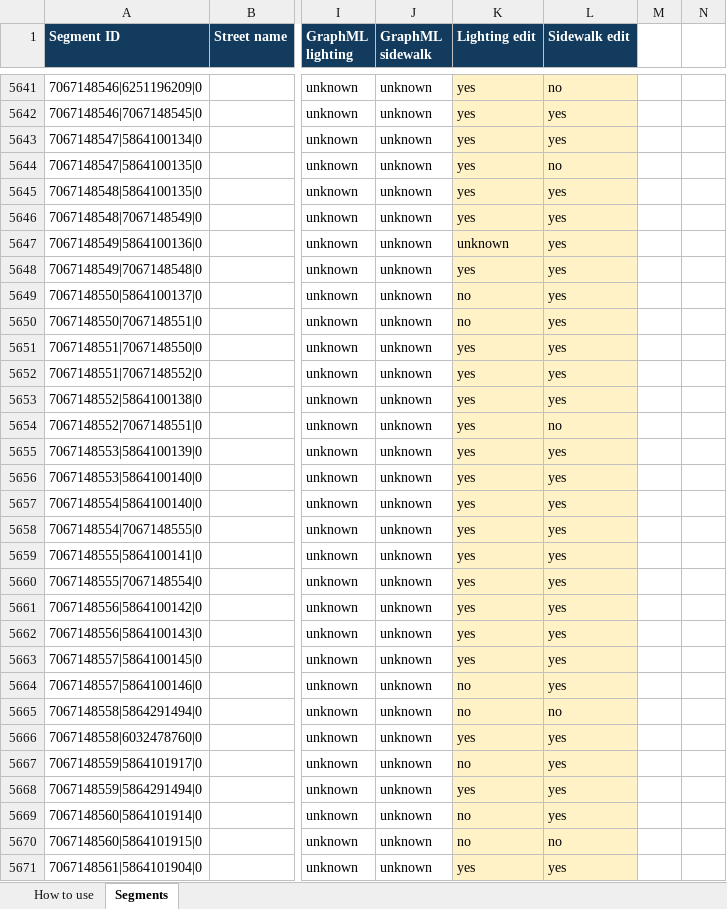
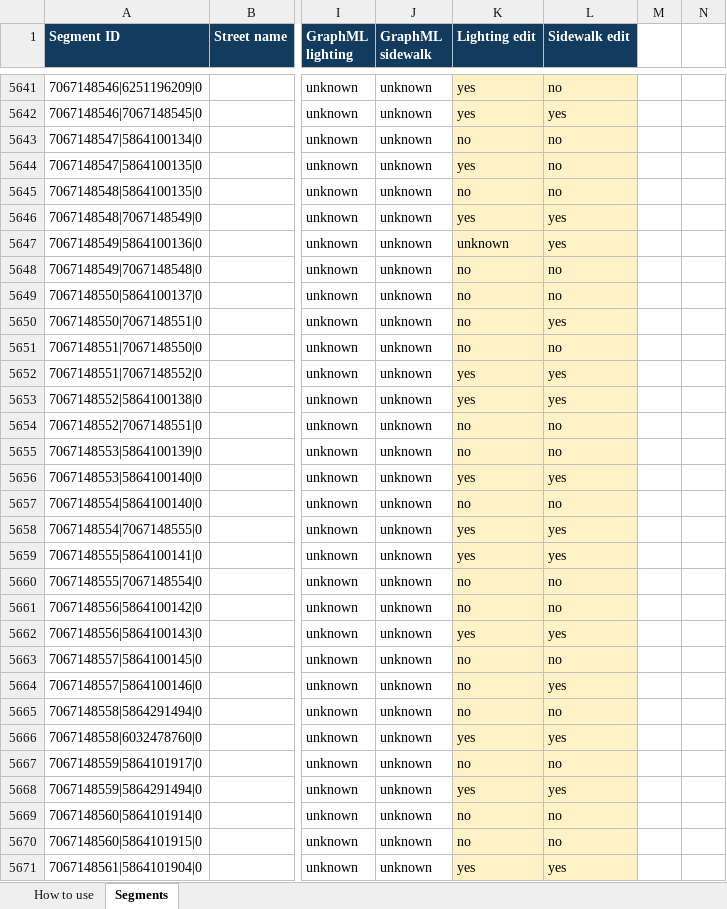
Before and after one commit to Courts-ComplEx/safe-walk, an Excel workbook: wits_segment_conditions.xlsx, sheet Segments, drawn as a sheet; only a part is shown, gaps mark what is left out; values as stored, in another font and other column widths than the file's, no borders; table styles not drawn; the diff covers the shown part only; the diff names each change by its address in the sheet, - before the commit and + after, or states it on an @@ line.

```diff
--- a/wits_segment_conditions.xlsx (sheet Segments)
+++ b/wits_segment_conditions.xlsx (sheet Segments)
-K5643 (Lighting edit): yes
+K5643 (Lighting edit): no
-L5643 (Sidewalk edit): yes
+L5643 (Sidewalk edit): no
-K5645 (Lighting edit): yes
+K5645 (Lighting edit): no
-L5645 (Sidewalk edit): yes
+L5645 (Sidewalk edit): no
-K5648 (Lighting edit): yes
+K5648 (Lighting edit): no
-L5648:L5649 (Sidewalk edit): yes
+L5648:L5649 (Sidewalk edit): no
-K5651 (Lighting edit): yes
+K5651 (Lighting edit): no
-L5651 (Sidewalk edit): yes
+L5651 (Sidewalk edit): no
-K5654:K5655 (Lighting edit): yes
+K5654:K5655 (Lighting edit): no
-L5655 (Sidewalk edit): yes
+L5655 (Sidewalk edit): no
-K5657 (Lighting edit): yes
+K5657 (Lighting edit): no
-L5657 (Sidewalk edit): yes
+L5657 (Sidewalk edit): no
-K5660:K5661 (Lighting edit): yes
+K5660:K5661 (Lighting edit): no
-L5660:L5661 (Sidewalk edit): yes
+L5660:L5661 (Sidewalk edit): no
-K5663 (Lighting edit): yes
+K5663 (Lighting edit): no
-L5663 (Sidewalk edit): yes
+L5663 (Sidewalk edit): no
-L5667 (Sidewalk edit): yes
+L5667 (Sidewalk edit): no
-L5669 (Sidewalk edit): yes
+L5669 (Sidewalk edit): no
```
Also changed, not shown: 471 edited cells elsewhere in this sheet, sheet How to use, 1 other file.
